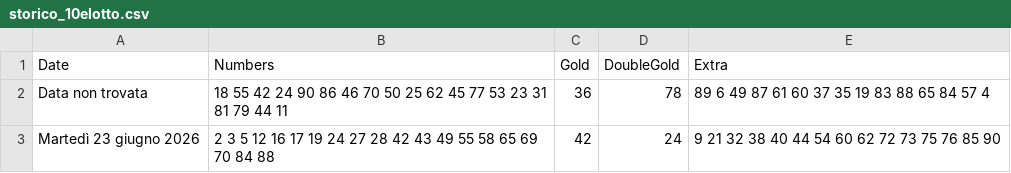
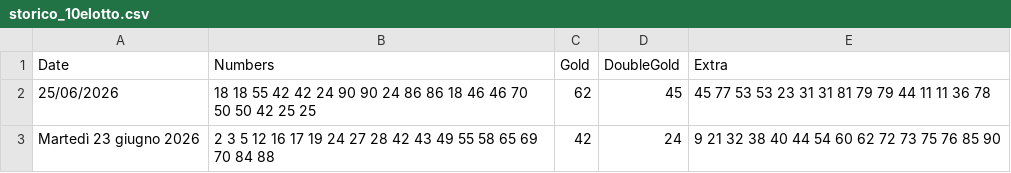
Before and after one commit to ilCamillo/10eLotto-data, a CSV file: storico_10elotto.csv, drawn as a sheet; removed rows and columns are numbered as before the commit, all else as after; the diff names each change by its address in the sheet, - before the commit and + after, or states it on an @@ line.

```diff
--- a/storico_10elotto.csv
+++ b/storico_10elotto.csv
-row 2: Data non trovata | 18 55 42 24 90 86 46 70 50 25 62 45 77 53 23 31 81 79 44 11 | 36 | 78 | 89 6 49 87 61 60 37 35 19 83 88 65 84 57 4
+row 2: 25/06/2026 | 18 18 55 42 42 24 90 90 24 86 86 18 46 46 70 50 50 42 25 25 | 62 | 45 | 45 77 53 53 23 31 31 81 79 79 44 11 11 36 78
```
